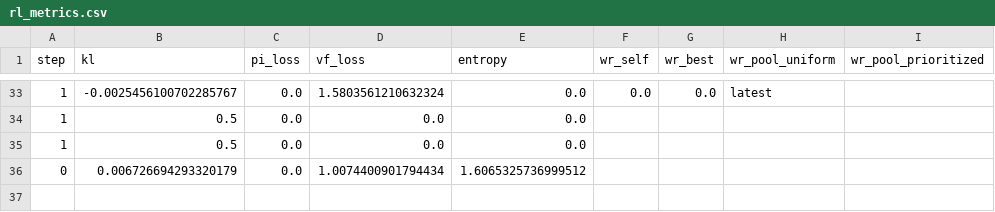
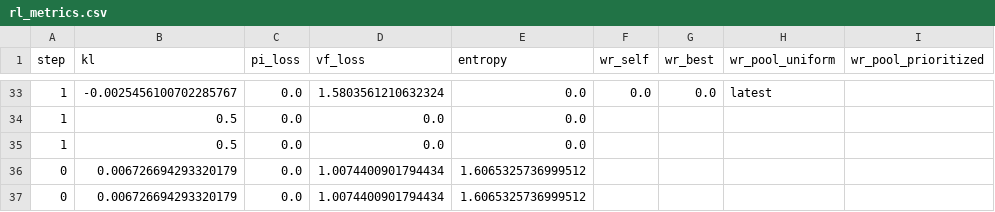
Before and after one commit to RealToughCookies/neural-network-hello-world, a CSV file: artifacts/rl_metrics.csv, drawn as a sheet; only a part is shown, gaps mark what is left out.

```diff
--- a/artifacts/rl_metrics.csv
+++ b/artifacts/rl_metrics.csv
@@ -36 +36,2 @@ step,kl,pi_loss,vf_loss,entropy,wr_self,wr_best,wr_pool_uniform,wr_pool_prioriti
 0,0.006726694293320179,0.0,1.0074400901794434,1.6065325736999512
+0,0.006726694293320179,0.0,1.0074400901794434,1.6065325736999512
```
Also changed, not shown: 2 other files.
